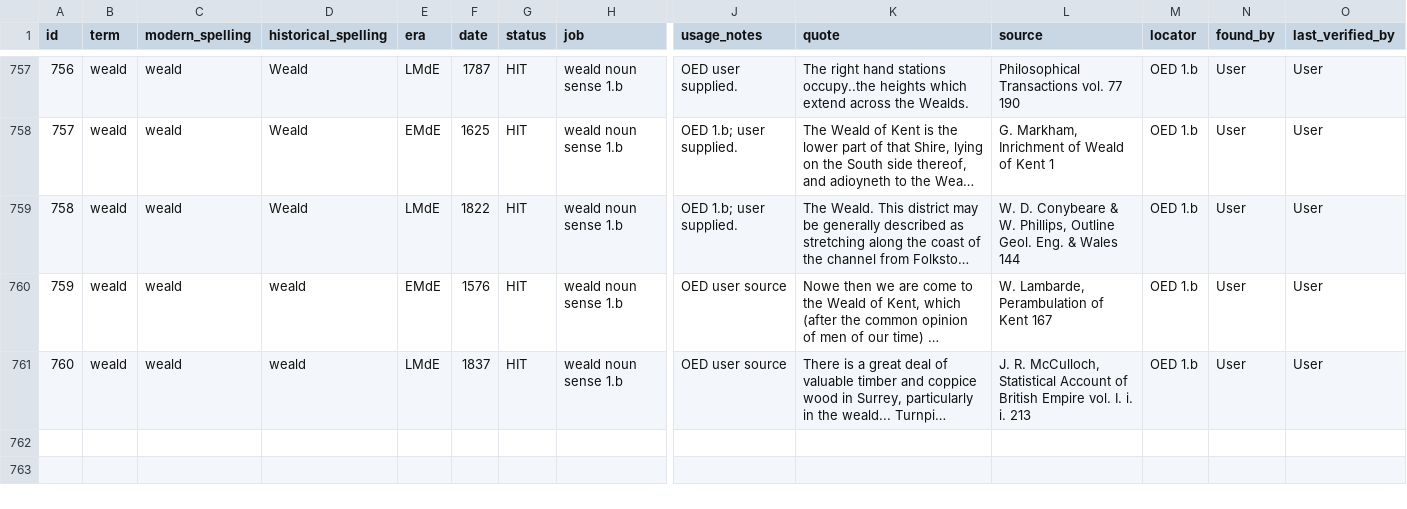
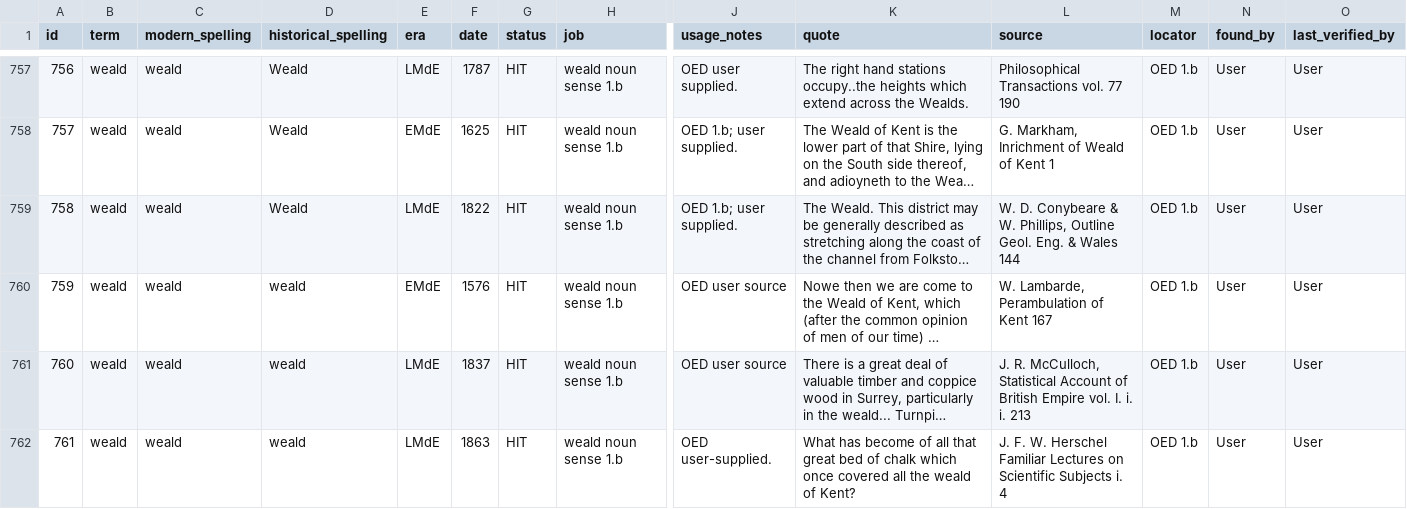
Before and after one commit to JTHensley/Oldish-Words-Study, a CSV file: entries.csv, drawn as a sheet; only a part is shown, gaps mark what is left out; long unchanged cells end in …; rows hold the shown columns only; the diff names each change by its address in the sheet, - before the commit and + after, or states it on an @@ line.

Commit message:
Add geographic citation

```diff
--- a/entries.csv
+++ b/entries.csv
+row 762: 761 | weald | weald | weald | LMdE | 1863 | HIT | weald noun sense 1.b | OED user-supplied. | What has become of all that great bed of chalk which once covered all the weald of Kent? | J. F. W. Herschel Familiar Lectures on Scientific Subjects i. 4 | OED 1.b | User | User
```
